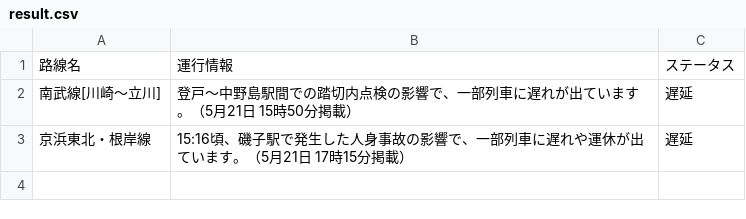
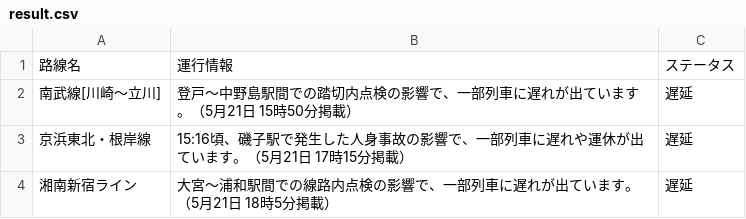
Before and after one commit to TakaoSenrioka/TrainViewHazama, a CSV file: public/result.csv, drawn as a sheet.

Commit message:
Auto update CSV files

```diff
--- a/public/result.csv
+++ b/public/result.csv
@@ -3 +3,2 @@
 京浜東北・根岸線,15:16頃、磯子駅で発生した人身事故の影響で、一部列車に遅れや運休が出ています。（5月21日 17時15分掲載）,遅延
+湘南新宿ライン,大宮〜浦和駅間での線路内点検の影響で、一部列車に遅れが出ています。（5月21日 18時5分掲載）,遅延
```
